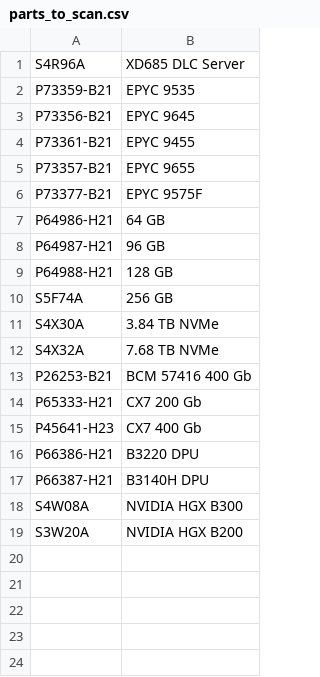
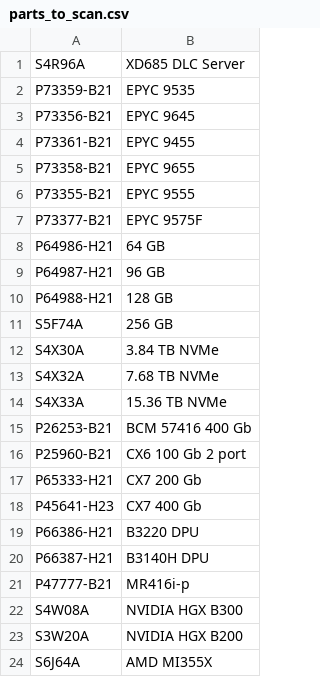
Before and after one commit to des-albert/mongoFX, a CSV file: src/main/resources/parts_to_scan.csv, drawn as a sheet.

Commit message:
initial commit

```diff
--- a/src/main/resources/parts_to_scan.csv
+++ b/src/main/resources/parts_to_scan.csv
@@ -4,3 +4,4 @@ P73356-B21,EPYC 9645
 P73361-B21,EPYC 9455
-P73357-B21,EPYC 9655
+P73358-B21,EPYC 9655
+P73355-B21,EPYC 9555
 P73377-B21,EPYC 9575F
@@ -12,3 +13,5 @@ S4X30A,3.84 TB NVMe
 S4X32A,7.68 TB NVMe
+S4X33A,15.36 TB NVMe
 P26253-B21,BCM 57416 400 Gb
+P25960-B21,CX6 100 Gb 2 port
 P65333-H21,CX7 200 Gb
@@ -17,3 +20,5 @@ P66386-H21,B3220 DPU
 P66387-H21,B3140H DPU
+P47777-B21,MR416i-p
 S4W08A,NVIDIA HGX B300
 S3W20A,NVIDIA HGX B200
+S6J64A,AMD MI355X
```
